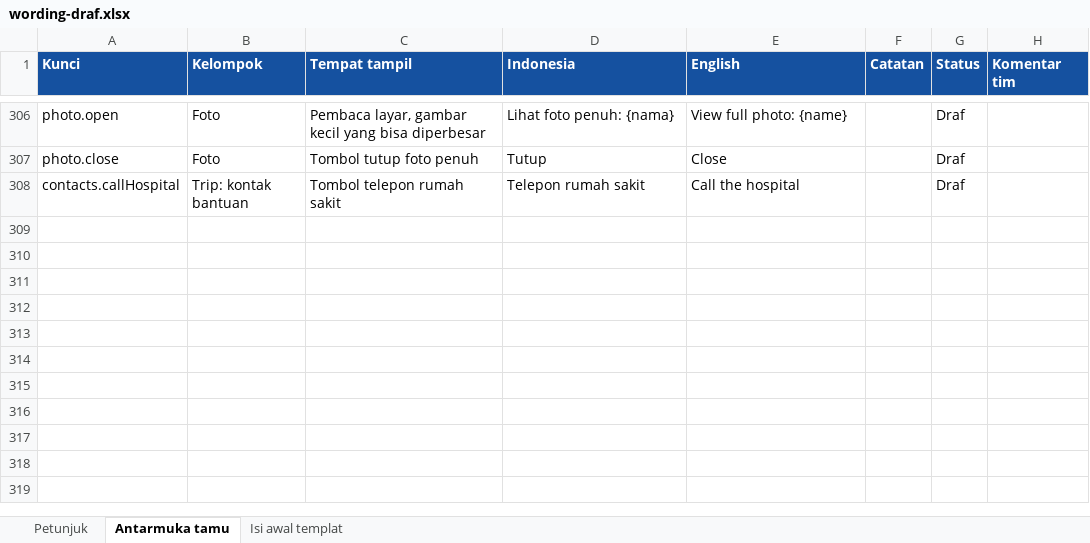
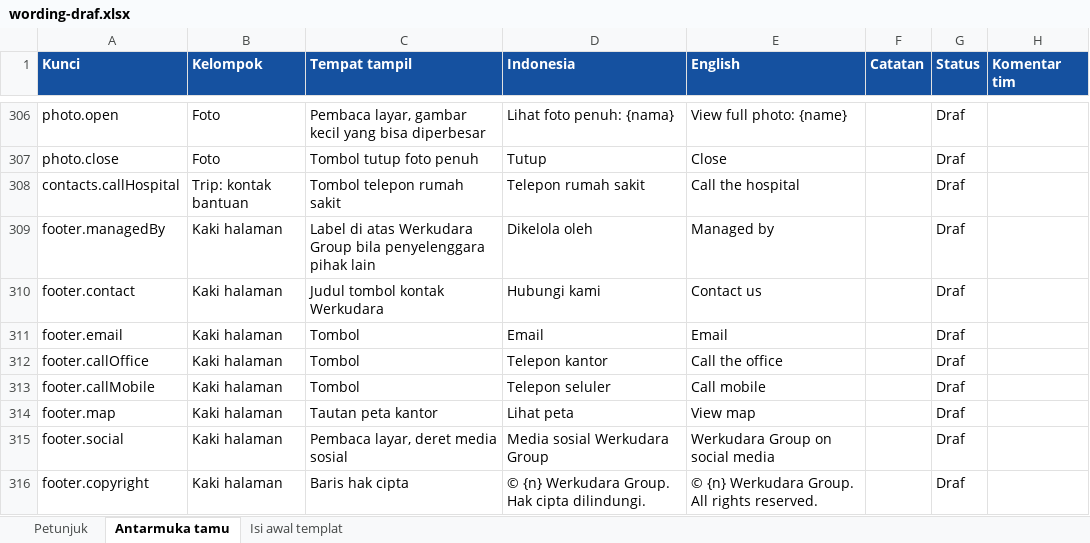
Before and after one commit to midowg/guest-experience, an Excel workbook: docs/wording-draf.xlsx, sheet Antarmuka tamu, drawn as a sheet; only a part is shown, gaps mark what is left out; values as stored, in another font and other column widths than the file's, no borders; the diff names each change by its address in the sheet, - before the commit and + after, or states it on an @@ line.

```diff
--- a/docs/wording-draf.xlsx (sheet Antarmuka tamu)
+++ b/docs/wording-draf.xlsx (sheet Antarmuka tamu)
+row 309: footer.managedBy | Kaki halaman | Label di atas Werkudara Group bila penyelenggara pihak lain | Dikelola oleh | Managed by |  | Draf
+row 310: footer.contact | Kaki halaman | Judul tombol kontak Werkudara | Hubungi kami | Contact us |  | Draf
+row 311: footer.email | Kaki halaman | Tombol | Email | Email |  | Draf
+row 312: footer.callOffice | Kaki halaman | Tombol | Telepon kantor | Call the office |  | Draf
+row 313: footer.callMobile | Kaki halaman | Tombol | Telepon seluler | Call mobile |  | Draf
+row 314: footer.map | Kaki halaman | Tautan peta kantor | Lihat peta | View map |  | Draf
+row 315: footer.social | Kaki halaman | Pembaca layar, deret media sosial | Media sosial Werkudara Group | Werkudara Group on social media |  | Draf
+row 316: footer.copyright | Kaki halaman | Baris hak cipta | © {n} Werkudara Group. Hak cipta dilindungi. | © {n} Werkudara Group. All rights reserved. |  | Draf
```
Also changed, not shown: 11 other files.
